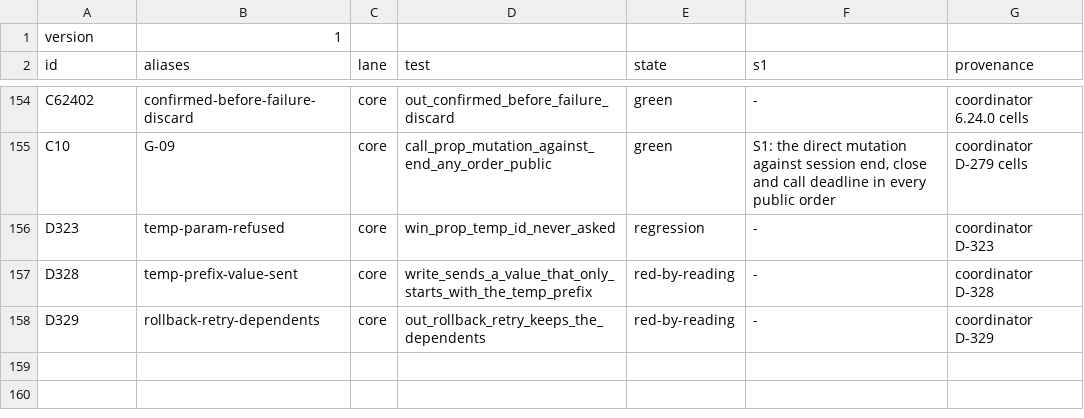
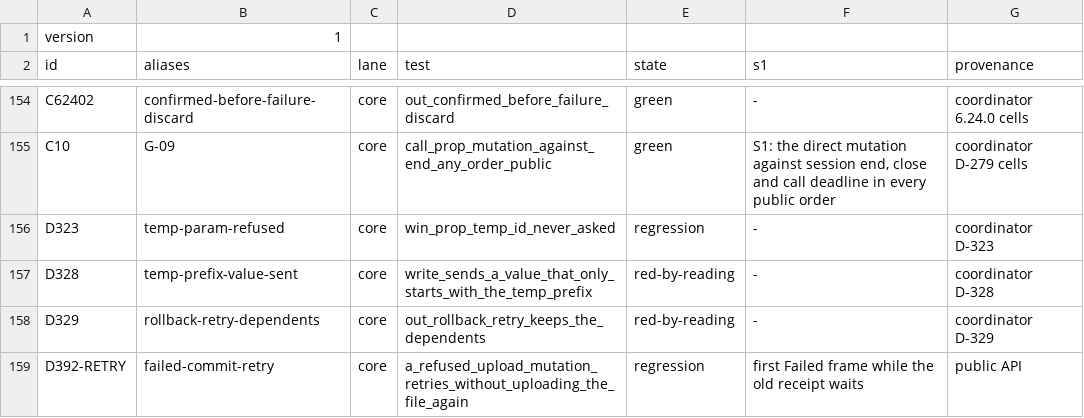
Before and after one commit to noma4i/dblayer, a TSV file: core/src/ffi/selftest/manifest.tsv, drawn as a sheet; only a part is shown, gaps mark what is left out.

Commit message:
Hold Retry through the terminal failure write in Outbox and Transfer

```diff
--- a/core/src/ffi/selftest/manifest.tsv
+++ b/core/src/ffi/selftest/manifest.tsv
@@ -158 +158,2 @@ D328	temp-prefix-value-sent	core	write_sends_a_value_that_only_starts_with_the_t
 D329	rollback-retry-dependents	core	out_rollback_retry_keeps_the_dependents	red-by-reading	-	coordinator D-329
+D392-RETRY	failed-commit-retry	core	a_refused_upload_mutation_retries_without_uploading_the_file_again	regression	first Failed frame while the old receipt waits	public API
```
Also changed, not shown: 15 other files.
